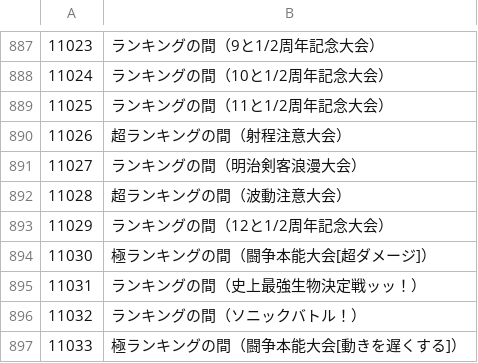
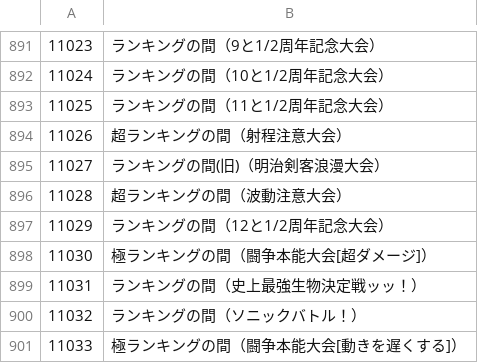
Before and after one commit to Sugar2550/omoroirie, a CSV file: data/Map_Name.csv, drawn as a sheet; only a part is shown, gaps mark what is left out; the diff covers the shown part only.

```diff
--- a/data/Map_Name.csv
+++ b/data/Map_Name.csv
@@ -890,3 +894,3 @@
 11026,超ランキングの間（射程注意大会）
-11027,ランキングの間（明治剣客浪漫大会）
+11027,ランキングの間(旧)（明治剣客浪漫大会）
 11028,超ランキングの間（波動注意大会）
```
Also changed, not shown: 8 added rows and 1 edited cell elsewhere in this file, data/StageName_C_ja.csv, data/StageName_ND_ja.csv, 3 other files.
